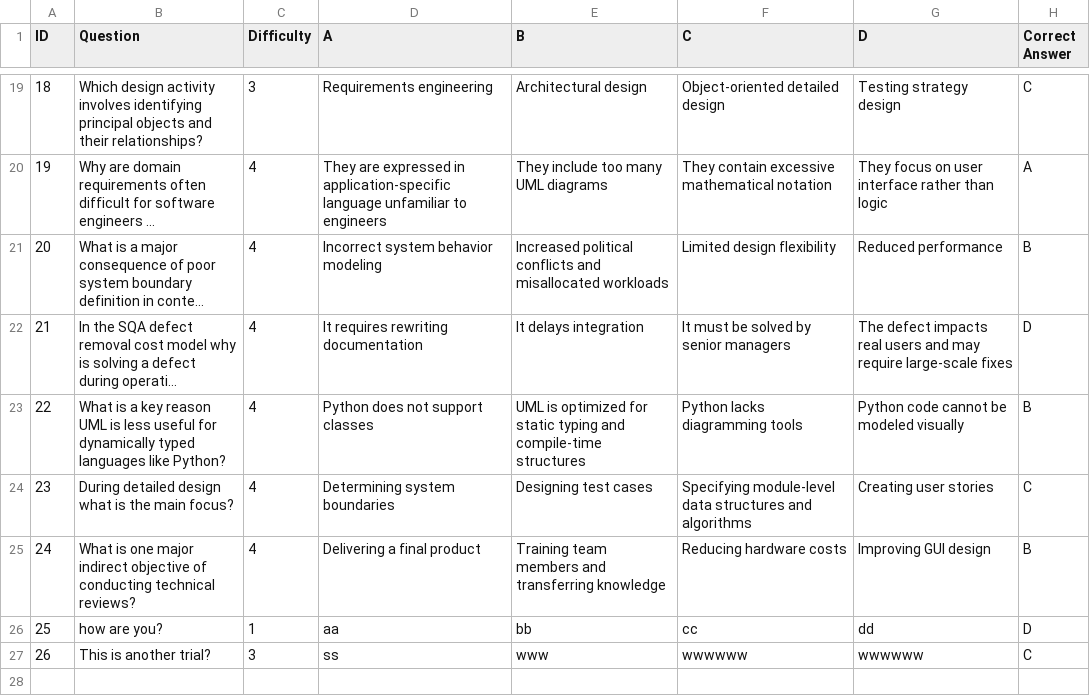
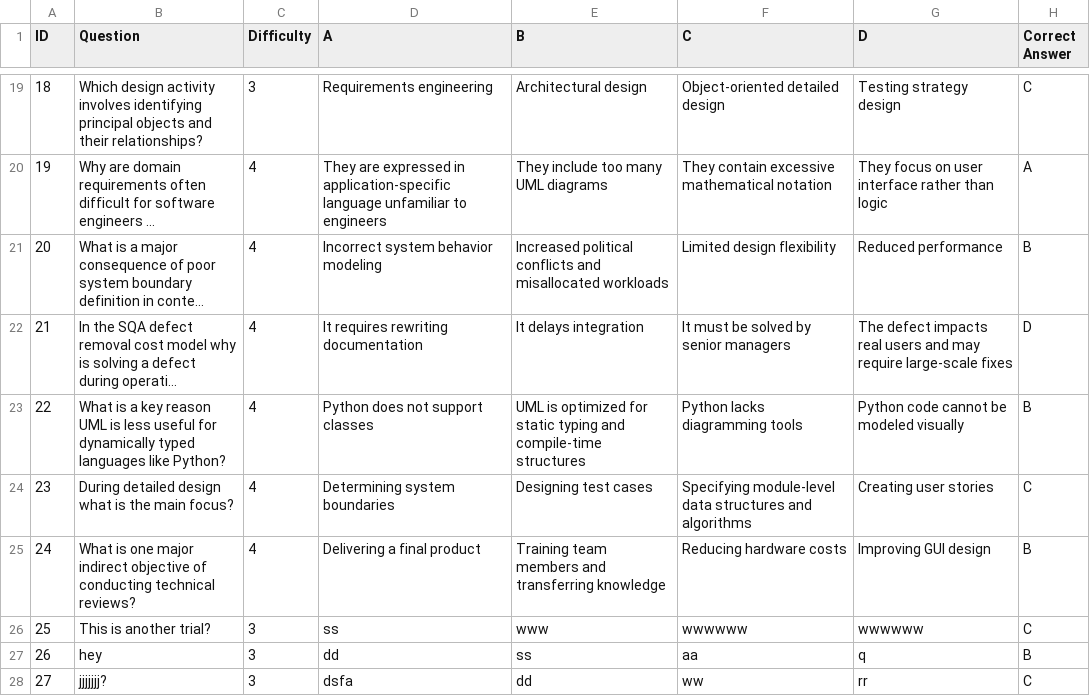
Before and after one commit to layla1010/MineSweeper_Wolf, a CSV file: src/main/resources/data/Questionsss.csv, drawn as a sheet; only a part is shown, gaps mark what is left out; long unchanged cells end in …; removed rows and columns are numbered as before the commit, all else as after; the diff names each change by its address in the sheet, - before the commit and + after, or states it on an @@ line.

Commit message:
Implementing Deleting question logic

```diff
--- a/src/main/resources/data/Questionsss.csv
+++ b/src/main/resources/data/Questionsss.csv
-row 26: 25 | how are you? | 1 | aa | bb | cc | dd | D
@@ column A (ID) renumbered in row 26 @@
+row 27: 26 | hey | 3 | dd | ss | aa | q | B
+row 28: 27 | jjjjjjj? | 3 | dsfa | dd | ww | rr | C
```
Also changed, not shown: 2 other files.
